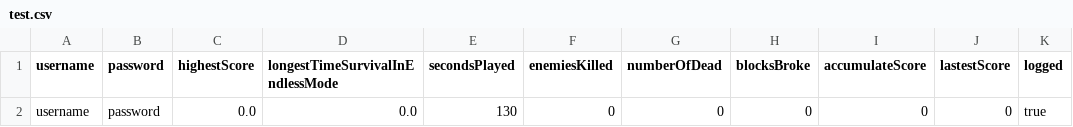
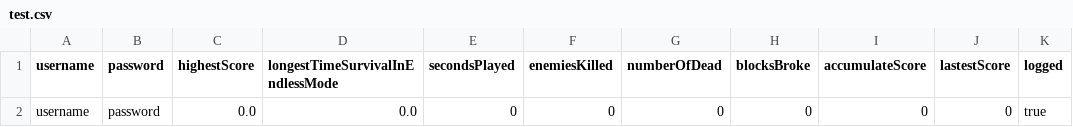
Before and after one commit to lamndl/I2223_INT2204_45_Group7_Bomberman, a CSV file: src/main/resources/test.csv, drawn as a sheet; only a part is shown; the diff names each change by its address in the sheet, - before the commit and + after, or states it on an @@ line.

Commit message:
clean Scene and resources

```diff
--- a/src/main/resources/test.csv
+++ b/src/main/resources/test.csv
-E2 (secondsPlayed): 130
+E2 (secondsPlayed): 0
```
Also changed, not shown: 23 other files.
